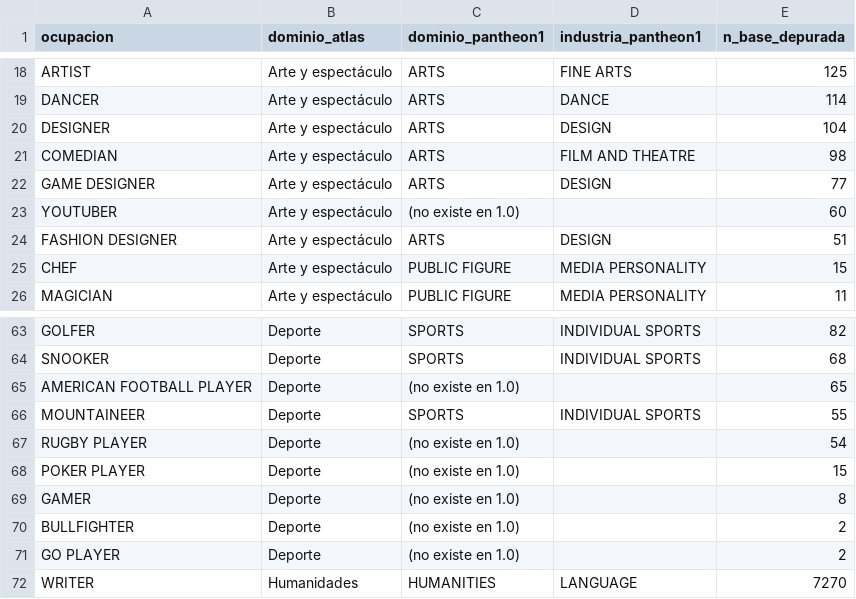
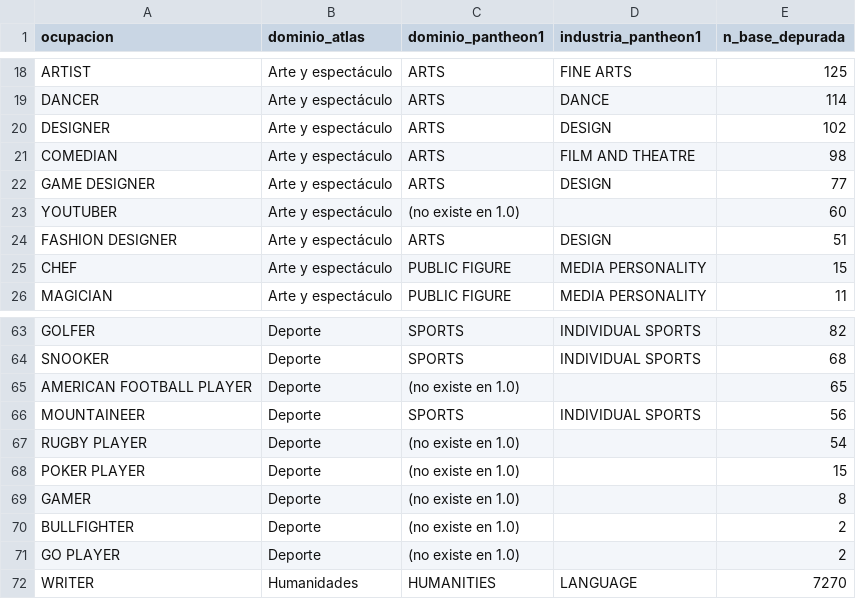
Before and after one commit to dschteingart/el-atlas-charts, a CSV file: 05-pantheon/data-sources/taxonomia_dominios.csv, drawn as a sheet; only a part is shown, gaps mark what is left out; the diff covers the shown part only.

```diff
--- a/05-pantheon/data-sources/taxonomia_dominios.csv
+++ b/05-pantheon/data-sources/taxonomia_dominios.csv
@@ -19,3 +19,3 @@ ARTIST,Arte y espectáculo,ARTS,FINE ARTS,125
 DANCER,Arte y espectáculo,ARTS,DANCE,114
-DESIGNER,Arte y espectáculo,ARTS,DESIGN,104
+DESIGNER,Arte y espectáculo,ARTS,DESIGN,102
 COMEDIAN,Arte y espectáculo,ARTS,FILM AND THEATRE,98
@@ -65,3 +65,3 @@ SNOOKER,Deporte,SPORTS,INDIVIDUAL SPORTS,68
 AMERICAN FOOTBALL PLAYER,Deporte,(no existe en 1.0),,65
-MOUNTAINEER,Deporte,SPORTS,INDIVIDUAL SPORTS,55
+MOUNTAINEER,Deporte,SPORTS,INDIVIDUAL SPORTS,56
 RUGBY PLAYER,Deporte,(no existe en 1.0),,54
```
Also changed, not shown: 12 edited cells elsewhere in this file, 27 other files.
